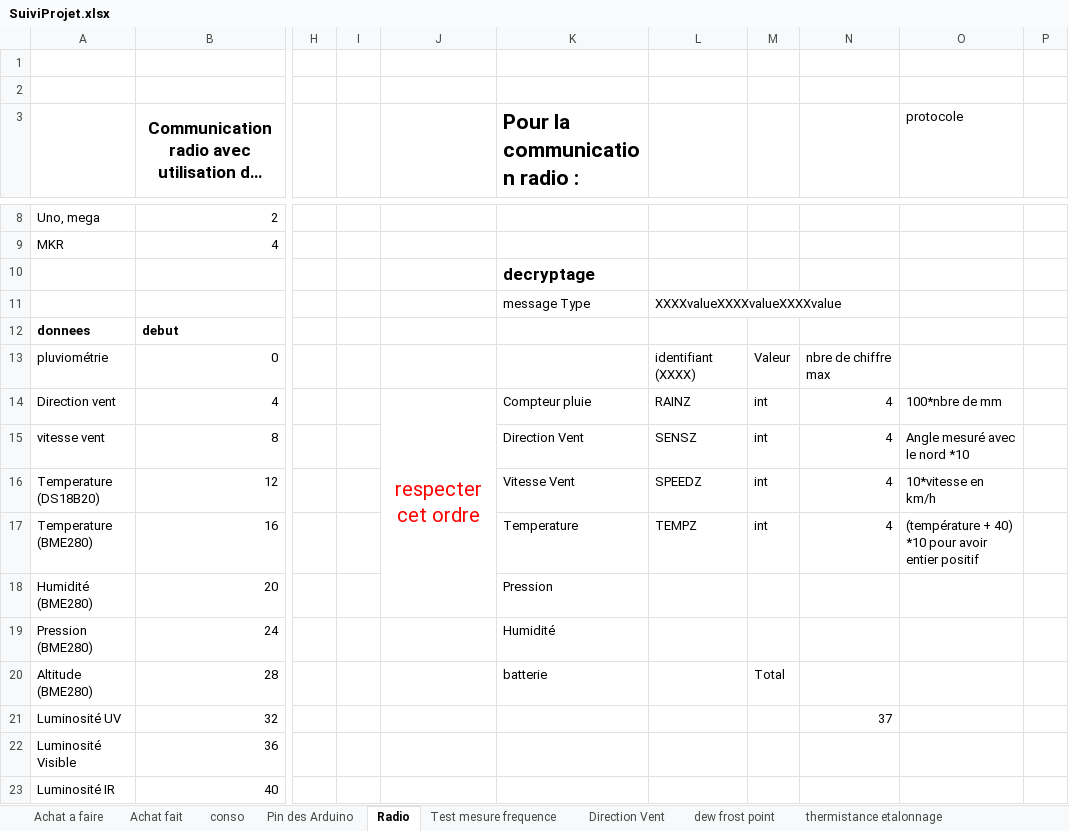
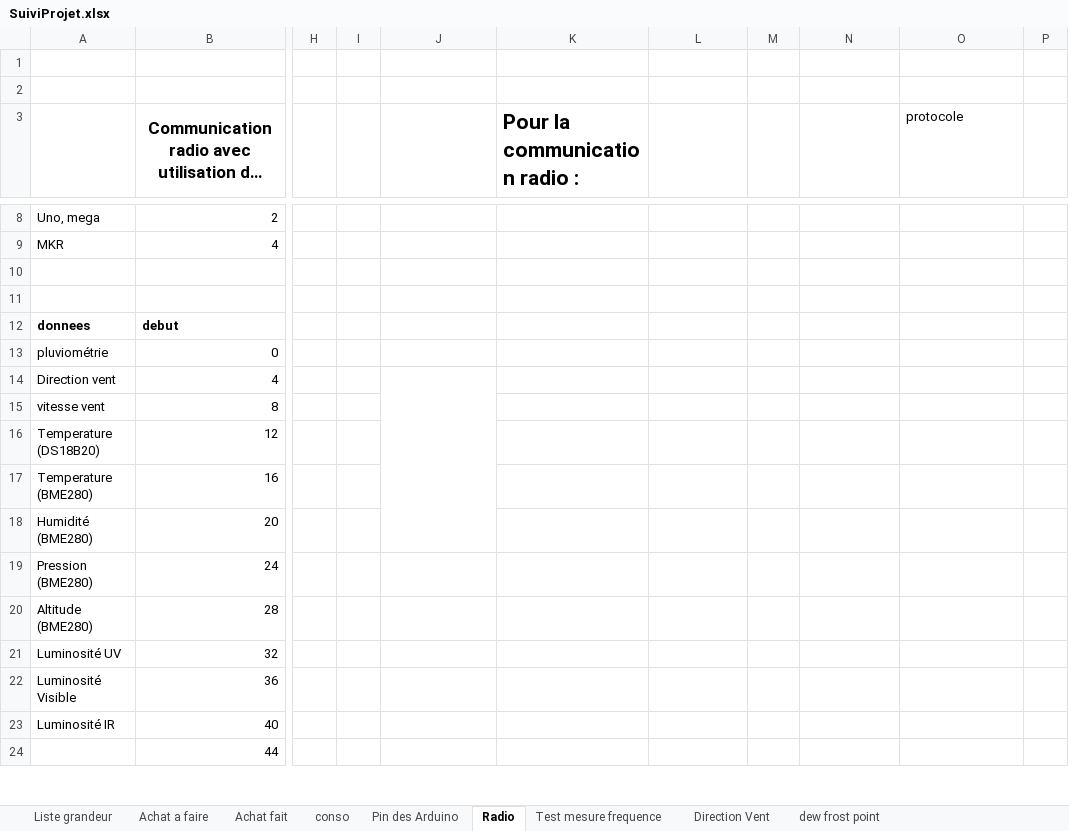
Before and after one commit to brice1401/StationMeteo, an Excel workbook: SuiviProjet.xlsx, sheet Radio, drawn as a sheet; only a part is shown, gaps mark what is left out; the shorter side is filled out with more unchanged rows; long unchanged cells end in …; values as stored, in another font and other column widths than the file's, no borders; rows hold the shown columns only; the diff names each change by its address in the sheet, - before the commit and + after, or states it on an @@ line.

```diff
--- a/SuiviProjet.xlsx (sheet Radio)
+++ b/SuiviProjet.xlsx (sheet Radio)
+sheet tab: Liste grandeur
-K10 (Pour la communication radio :): decryptage
+K10 (Pour la communication radio :): (empty)
-row 11:  |  |  |  |  | message Type | XXXXvalueXXXXvalueXXXXvalue
+row 11: (empty)
-L13: identifiant (XXXX)
+L13: (empty)
-M13: Valeur
+M13: (empty)
-N13: nbre de chiffre max
+N13: (empty)
-J14: respecter cet ordre
+J14: (empty)
-K14 (Pour la communication radio :): Compteur pluie
+K14 (Pour la communication radio :): (empty)
-L14: RAINZ
+L14: (empty)
-M14:M17: int
+M14:M17: (empty)
-N14:N17: 4
+N14:N17: (empty)
-O14 (protocole): 100*nbre de mm
+O14 (protocole): (empty)
-K15 (Pour la communication radio :): Direction Vent
+K15 (Pour la communication radio :): (empty)
-L15: SENSZ
+L15: (empty)
-O15 (protocole): Angle mesuré avec le nord *10
+O15 (protocole): (empty)
-K16 (Pour la communication radio :): Vitesse Vent
+K16 (Pour la communication radio :): (empty)
-L16: SPEEDZ
+L16: (empty)
-O16 (protocole): 10*vitesse en km/h
+O16 (protocole): (empty)
-K17 (Pour la communication radio :): Temperature
+K17 (Pour la communication radio :): (empty)
-L17: TEMPZ
+L17: (empty)
-O17 (protocole): (température + 40) *10 pour avoir entier positif
+O17 (protocole): (empty)
-K18 (Pour la communication radio :): Pression
+K18 (Pour la communication radio :): (empty)
-K19 (Pour la communication radio :): Humidité
+K19 (Pour la communication radio :): (empty)
-K20 (Pour la communication radio :): batterie
+K20 (Pour la communication radio :): (empty)
-M20: Total
+M20: (empty)
-N21: 37
+N21: (empty)
```
Also changed, not shown: sheet Test mesure frequence, sheet Achat fait, sheet conso, 5 other files.
